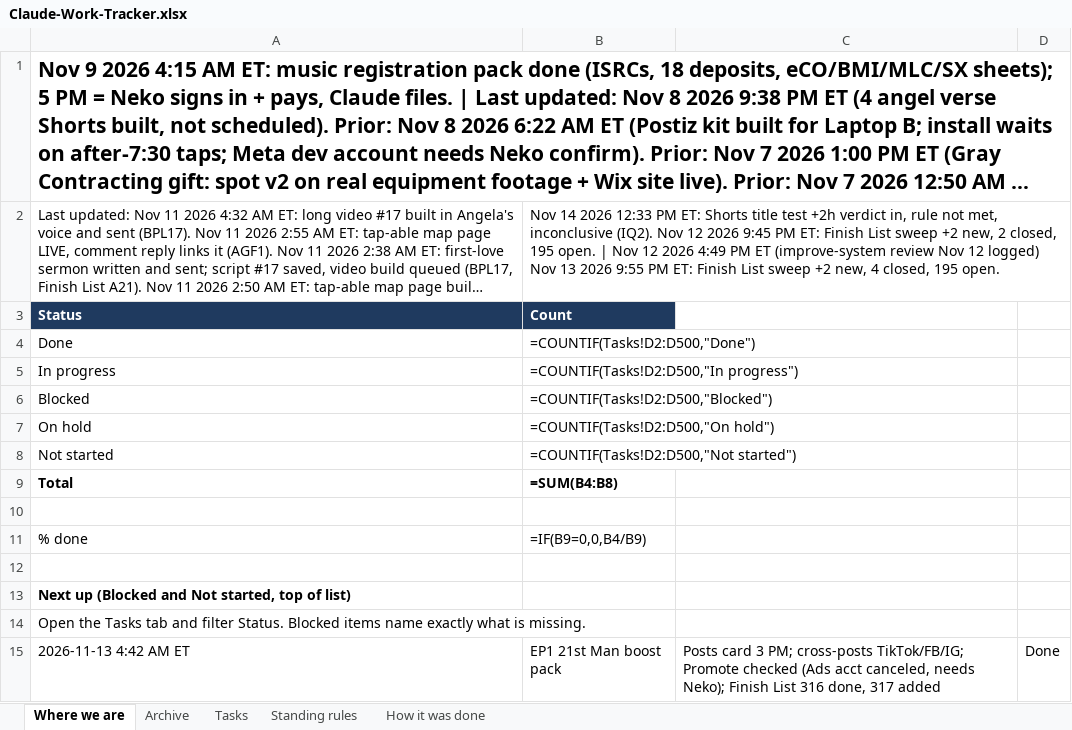
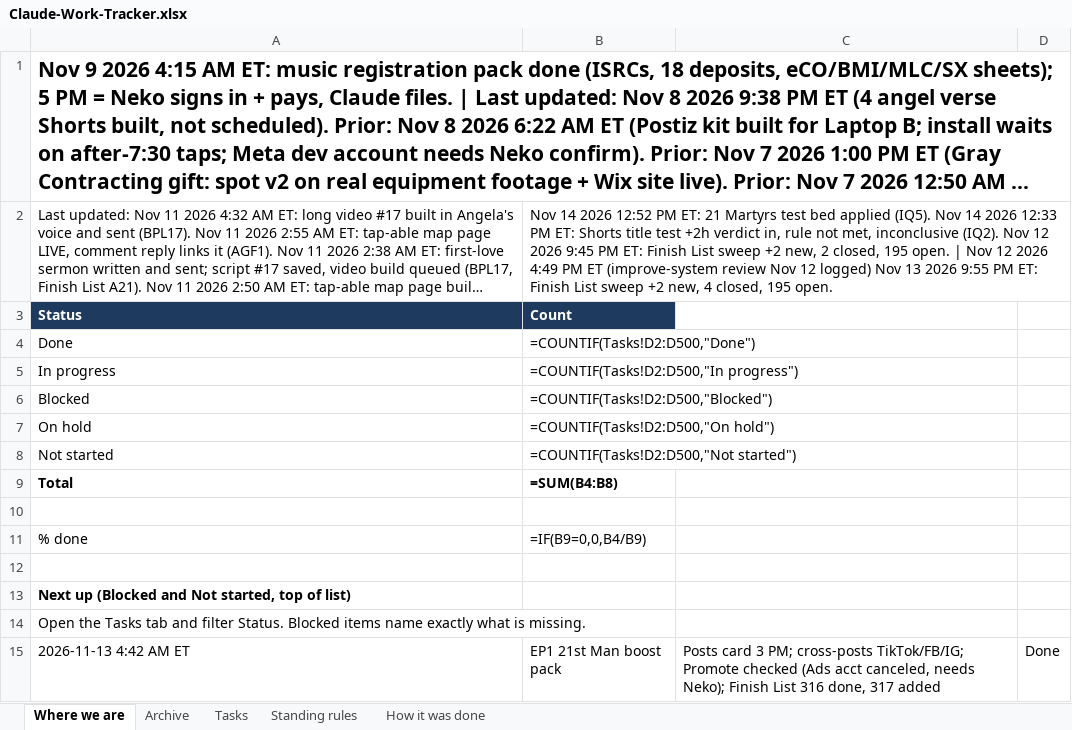
Before and after one commit to nekohusser-beep/morning-word-videos., an Excel workbook: overnight/Claude-Work-Tracker.xlsx, sheet Where we are, drawn as a sheet; long unchanged cells end in …; values as stored, in another font and other column widths than the file's, no borders; formulas without a stored value are shown as written; the diff names each change by its address in the sheet, - before the commit and + after, or states it on an @@ line.

```diff
--- a/overnight/Claude-Work-Tracker.xlsx (sheet Where we are)
+++ b/overnight/Claude-Work-Tracker.xlsx (sheet Where we are)
-B2: …14 2026 12:33 PM…
+B2: …14 2026 12:52 PM ET: 21 Martyrs test bed applied (IQ5). Nov 14 2026 12:33 PM…
```
Also changed, not shown: sheet Tasks, 1 other file.
